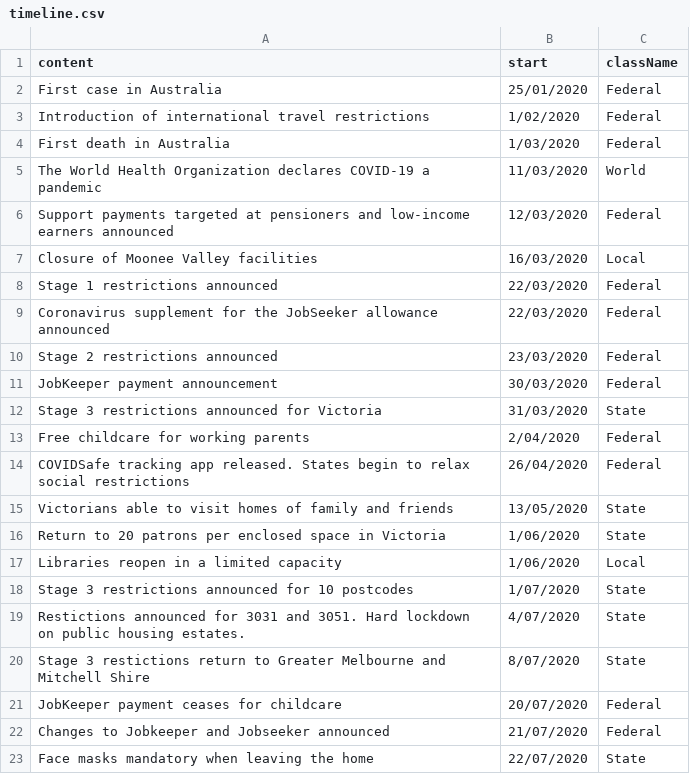
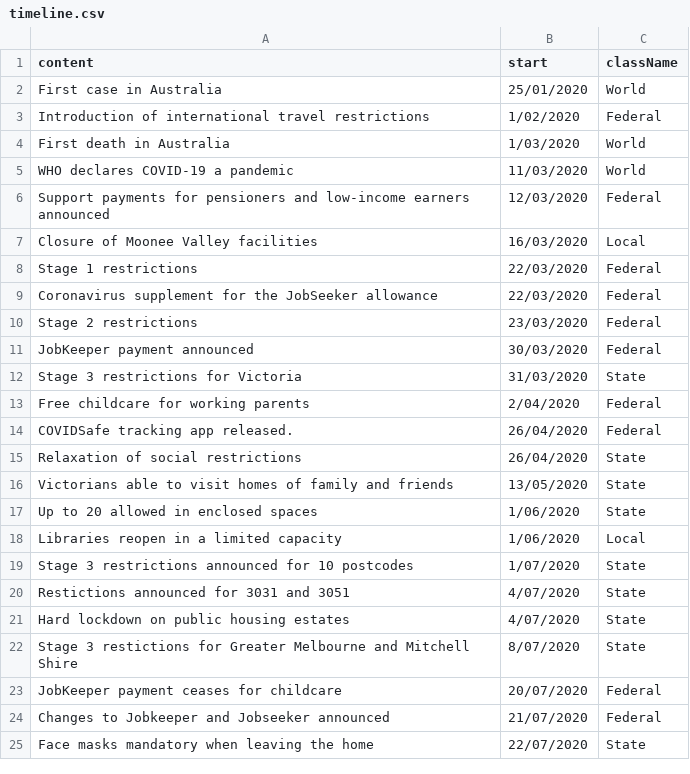
Before and after one commit to william3031/mv_econ_tracker, a CSV file: data_in/timeline.csv, drawn as a sheet.

Commit message:
timeline update

```diff
--- a/data_in/timeline.csv
+++ b/data_in/timeline.csv
@@ -1,21 +1,23 @@
 content,start,className
-First case in Australia,25/01/2020,Federal
+First case in Australia,25/01/2020,World
 Introduction of international travel restrictions,1/02/2020,Federal
-First death in Australia,1/03/2020,Federal
-The World Health Organization declares COVID-19 a pandemic,11/03/2020,World
-Support payments targeted at pensioners and low-income earners announced,12/03/2020,Federal
+First death in Australia,1/03/2020,World
+WHO declares COVID-19 a pandemic,11/03/2020,World
+Support payments for pensioners and low-income earners announced,12/03/2020,Federal
 Closure of Moonee Valley facilities,16/03/2020,Local
-Stage 1 restrictions announced,22/03/2020,Federal
-Coronavirus supplement for the JobSeeker allowance announced,22/03/2020,Federal
-Stage 2 restrictions announced,23/03/2020,Federal
-JobKeeper payment announcement,30/03/2020,Federal
-Stage 3 restrictions announced for Victoria,31/03/2020,State
+Stage 1 restrictions,22/03/2020,Federal
+Coronavirus supplement for the JobSeeker allowance,22/03/2020,Federal
+Stage 2 restrictions,23/03/2020,Federal
+JobKeeper payment announced,30/03/2020,Federal
+Stage 3 restrictions for Victoria,31/03/2020,State
 Free childcare for working parents,2/04/2020,Federal
-COVIDSafe tracking app released. States begin to relax social restrictions,26/04/2020,Federal
+COVIDSafe tracking app released.,26/04/2020,Federal
+Relaxation of social restrictions,26/04/2020,State
 Victorians able to visit homes of family and friends,13/05/2020,State
-Return to 20 patrons per enclosed space in Victoria,1/06/2020,State
+Up to 20 allowed in enclosed spaces,1/06/2020,State
 Libraries reopen in a limited capacity,1/06/2020,Local
 Stage 3 restrictions announced for 10 postcodes,1/07/2020,State
-Restictions announced for 3031 and 3051. Hard lockdown on public housing estates.,4/07/2020,State
-Stage 3 restictions return to Greater Melbourne and Mitchell Shire,8/07/2020,State
+Restictions announced for 3031 and 3051,4/07/2020,State
+Hard lockdown on public housing estates,4/07/2020,State
+Stage 3 restictions for Greater Melbourne and Mitchell Shire,8/07/2020,State
 JobKeeper payment ceases for childcare,20/07/2020,Federal
```
Also changed, not shown: 2 other files.
